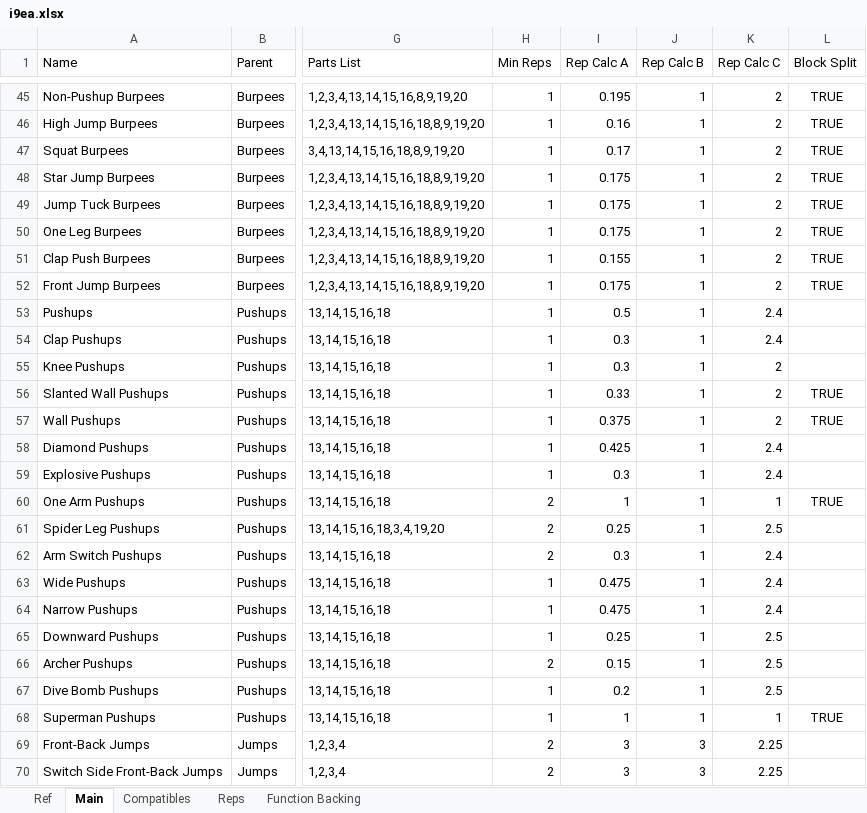
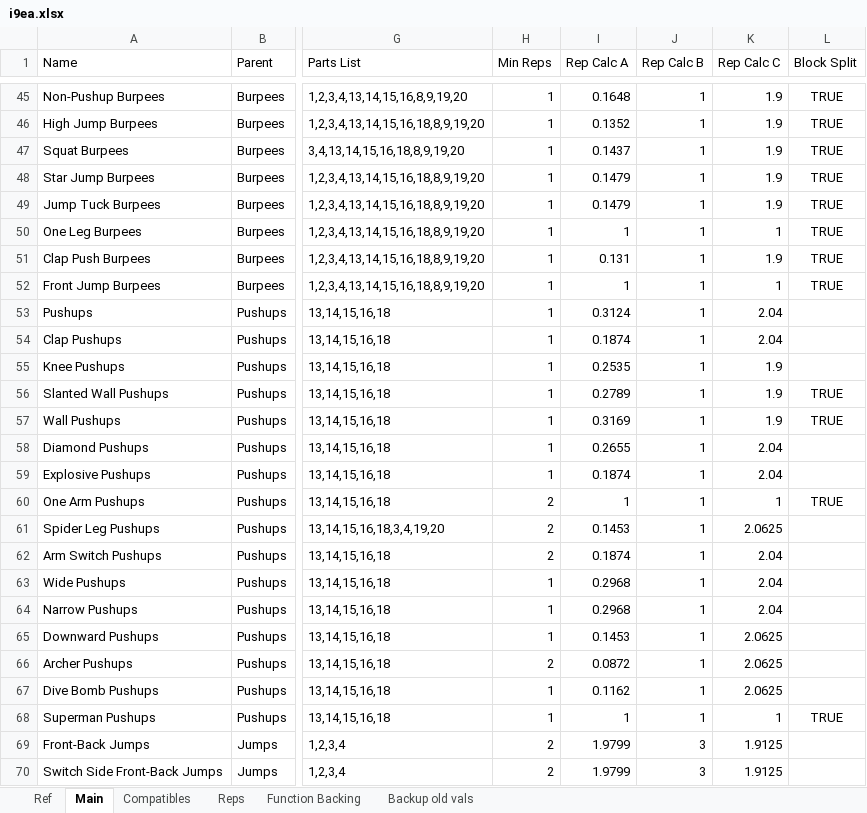
Before and after one commit to kopatsis/i9esa, an Excel workbook: assets/i9ea.xlsx, sheet Main, drawn as a sheet; only a part is shown, gaps mark what is left out; values as stored, in another font and other column widths than the file's, no borders; charts and pictures and conditional formats not drawn; the diff covers the shown part only; the diff names each change by its address in the sheet, - before the commit and + after, or states it on an @@ line.

```diff
--- a/assets/i9ea.xlsx (sheet Main)
+++ b/assets/i9ea.xlsx (sheet Main)
+sheet tab: Backup old vals
-I45 (Rep Calc A): 0.195
+I45 (Rep Calc A): 0.1648
-K45:K49 (Rep Calc C): 2
+K45:K49 (Rep Calc C): 1.9
-I46 (Rep Calc A): 0.16
+I46 (Rep Calc A): 0.1352
-I47 (Rep Calc A): 0.17
+I47 (Rep Calc A): 0.1437
-I48:I49 (Rep Calc A): 0.175
+I48:I49 (Rep Calc A): 0.1479
-I50 (Rep Calc A): 0.175
+I50 (Rep Calc A): 1
-K50 (Rep Calc C): 2
+K50 (Rep Calc C): 1
-I51 (Rep Calc A): 0.155
+I51 (Rep Calc A): 0.131
-K51 (Rep Calc C): 2
+K51 (Rep Calc C): 1.9
-I52 (Rep Calc A): 0.175
+I52 (Rep Calc A): 1
-K52 (Rep Calc C): 2
+K52 (Rep Calc C): 1
-I53 (Rep Calc A): 0.5
+I53 (Rep Calc A): 0.3124
-K53:K54 (Rep Calc C): 2.4
+K53:K54 (Rep Calc C): 2.04
-I54 (Rep Calc A): 0.3
+I54 (Rep Calc A): 0.1874
-I55 (Rep Calc A): 0.3
+I55 (Rep Calc A): 0.2535
-K55:K57 (Rep Calc C): 2
+K55:K57 (Rep Calc C): 1.9
-I56 (Rep Calc A): 0.33
+I56 (Rep Calc A): 0.2789
-I57 (Rep Calc A): 0.375
+I57 (Rep Calc A): 0.3169
-I58 (Rep Calc A): 0.425
+I58 (Rep Calc A): 0.2655
-K58:K59 (Rep Calc C): 2.4
+K58:K59 (Rep Calc C): 2.04
-I59 (Rep Calc A): 0.3
+I59 (Rep Calc A): 0.1874
-I61 (Rep Calc A): 0.25
+I61 (Rep Calc A): 0.1453
-K61 (Rep Calc C): 2.5
+K61 (Rep Calc C): 2.0625
-I62 (Rep Calc A): 0.3
+I62 (Rep Calc A): 0.1874
-K62:K64 (Rep Calc C): 2.4
+K62:K64 (Rep Calc C): 2.04
-I63:I64 (Rep Calc A): 0.475
+I63:I64 (Rep Calc A): 0.2968
-I65 (Rep Calc A): 0.25
+I65 (Rep Calc A): 0.1453
-K65:K67 (Rep Calc C): 2.5
+K65:K67 (Rep Calc C): 2.0625
-I66 (Rep Calc A): 0.15
+I66 (Rep Calc A): 0.0872
-I67 (Rep Calc A): 0.2
+I67 (Rep Calc A): 0.1162
-I69:I70 (Rep Calc A): 3
+I69:I70 (Rep Calc A): 1.9799
-K69:K70 (Rep Calc C): 2.25
+K69:K70 (Rep Calc C): 1.9125
```
Also changed, not shown: 2 added rows and 175 edited cells elsewhere in this sheet, sheet Function Backing, sheet Ref, sheet Reps, sheet Compatibles, charts or pictures.
